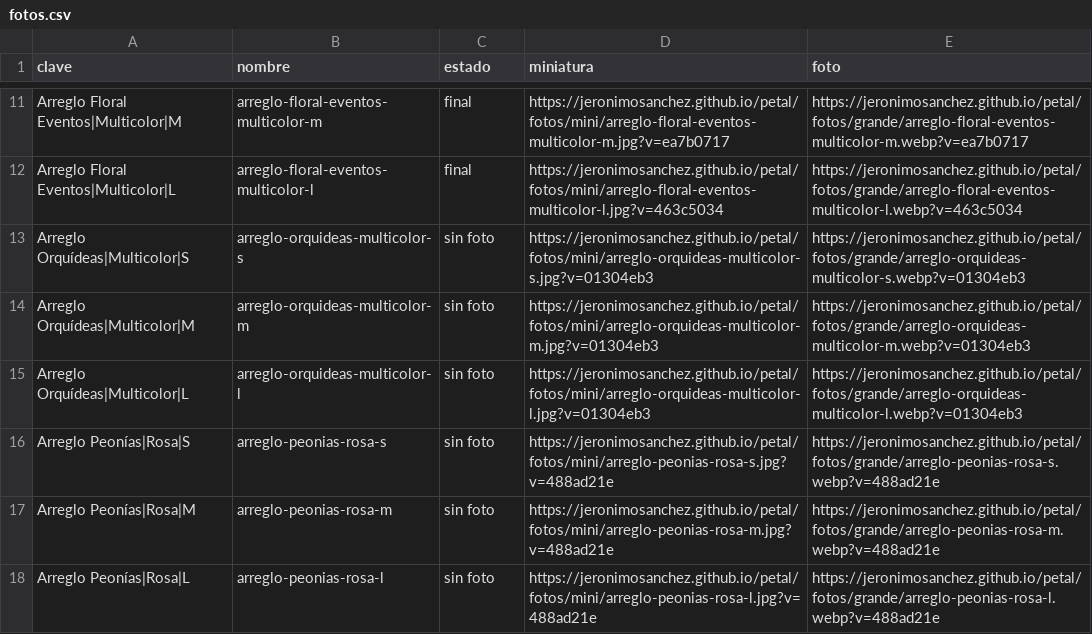
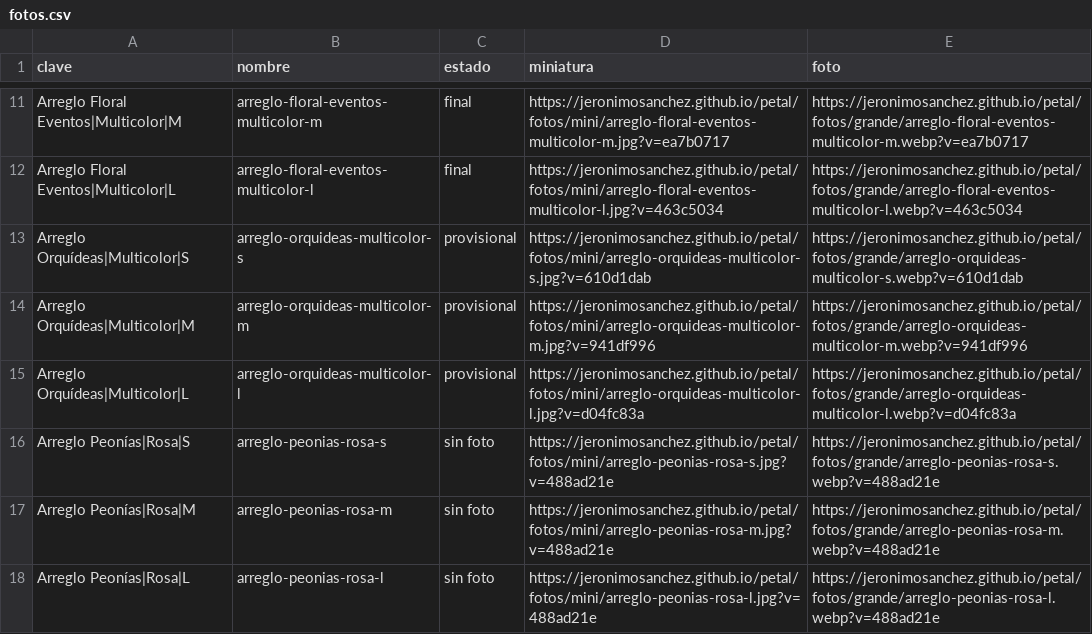
Before and after one commit to jeronimosanchez/jeronimosanchez.github.io, a CSV file: petal/fotos.csv, drawn as a sheet; only a part is shown, gaps mark what is left out; the diff covers the shown part only.

```diff
--- a/petal/fotos.csv
+++ b/petal/fotos.csv
@@ -12,5 +12,5 @@ Arreglo Floral Eventos|Multicolor|M,arreglo-floral-eventos-multicolor-m,final,ht
 Arreglo Floral Eventos|Multicolor|L,arreglo-floral-eventos-multicolor-l,final,https://jeronimosanchez.github.io/petal/fotos/mini/arreglo-floral-eventos-multicolor-l.jpg?v=463c5034,https://jeronimosanchez.github.io/petal/fotos/grande/arreglo-floral-eventos-multicolor-l.webp?v=463c5034
-Arreglo Orquídeas|Multicolor|S,arreglo-orquideas-multicolor-s,sin foto,https://jeronimosanchez.github.io/petal/fotos/mini/arreglo-orquideas-multicolor-s.jpg?v=01304eb3,https://jeronimosanchez.github.io/petal/fotos/grande/arreglo-orquideas-multicolor-s.webp?v=01304eb3
-Arreglo Orquídeas|Multicolor|M,arreglo-orquideas-multicolor-m,sin foto,https://jeronimosanchez.github.io/petal/fotos/mini/arreglo-orquideas-multicolor-m.jpg?v=01304eb3,https://jeronimosanchez.github.io/petal/fotos/grande/arreglo-orquideas-multicolor-m.webp?v=01304eb3
-Arreglo Orquídeas|Multicolor|L,arreglo-orquideas-multicolor-l,sin foto,https://jeronimosanchez.github.io/petal/fotos/mini/arreglo-orquideas-multicolor-l.jpg?v=01304eb3,https://jeronimosanchez.github.io/petal/fotos/grande/arreglo-orquideas-multicolor-l.webp?v=01304eb3
+Arreglo Orquídeas|Multicolor|S,arreglo-orquideas-multicolor-s,provisional,https://jeronimosanchez.github.io/petal/fotos/mini/arreglo-orquideas-multicolor-s.jpg?v=610d1dab,https://jeronimosanchez.github.io/petal/fotos/grande/arreglo-orquideas-multicolor-s.webp?v=610d1dab
+Arreglo Orquídeas|Multicolor|M,arreglo-orquideas-multicolor-m,provisional,https://jeronimosanchez.github.io/petal/fotos/mini/arreglo-orquideas-multicolor-m.jpg?v=941df996,https://jeronimosanchez.github.io/petal/fotos/grande/arreglo-orquideas-multicolor-m.webp?v=941df996
+Arreglo Orquídeas|Multicolor|L,arreglo-orquideas-multicolor-l,provisional,https://jeronimosanchez.github.io/petal/fotos/mini/arreglo-orquideas-multicolor-l.jpg?v=d04fc83a,https://jeronimosanchez.github.io/petal/fotos/grande/arreglo-orquideas-multicolor-l.webp?v=d04fc83a
 Arreglo Peonías|Rosa|S,arreglo-peonias-rosa-s,sin foto,https://jeronimosanchez.github.io/petal/fotos/mini/arreglo-peonias-rosa-s.jpg?v=488ad21e,https://jeronimosanchez.github.io/petal/fotos/grande/arreglo-peonias-rosa-s.webp?v=488ad21e
```
Also changed, not shown: 12 edited cells elsewhere in this file, 15 other files.
